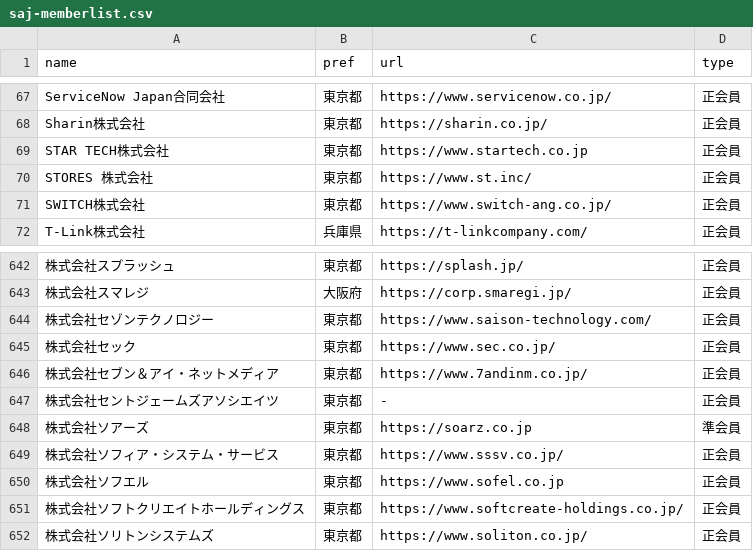
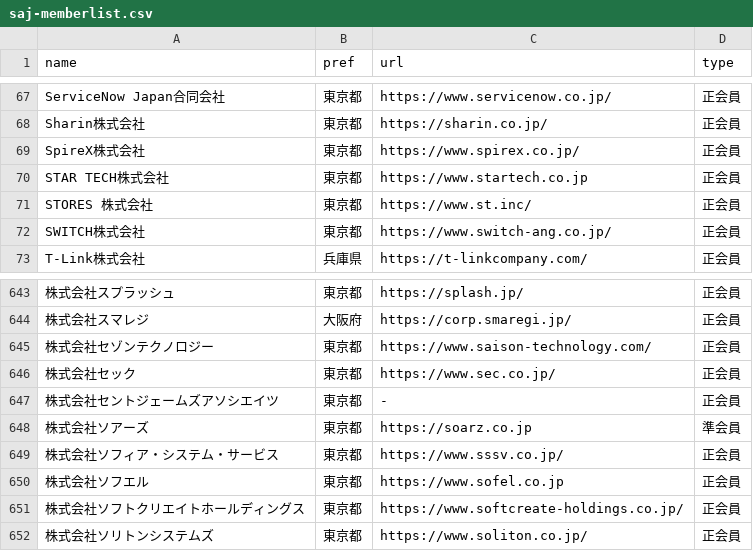
Before and after one commit to code4fukui/opendata-SAJ, a CSV file: saj-memberlist.csv, drawn as a sheet; only a part is shown, gaps mark what is left out; removed rows and columns are numbered as before the commit, all else as after; the diff names each change by its address in the sheet, - before the commit and + after, or states it on an @@ line.

Commit message:
update data

```diff
--- a/saj-memberlist.csv
+++ b/saj-memberlist.csv
+row 69: SpireX株式会社 | 東京都 | https://www.spirex.co.jp/ | 正会員
-row 646: 株式会社セブン＆アイ・ネットメディア | 東京都 | https://www.7andinm.co.jp/ | 正会員
```
